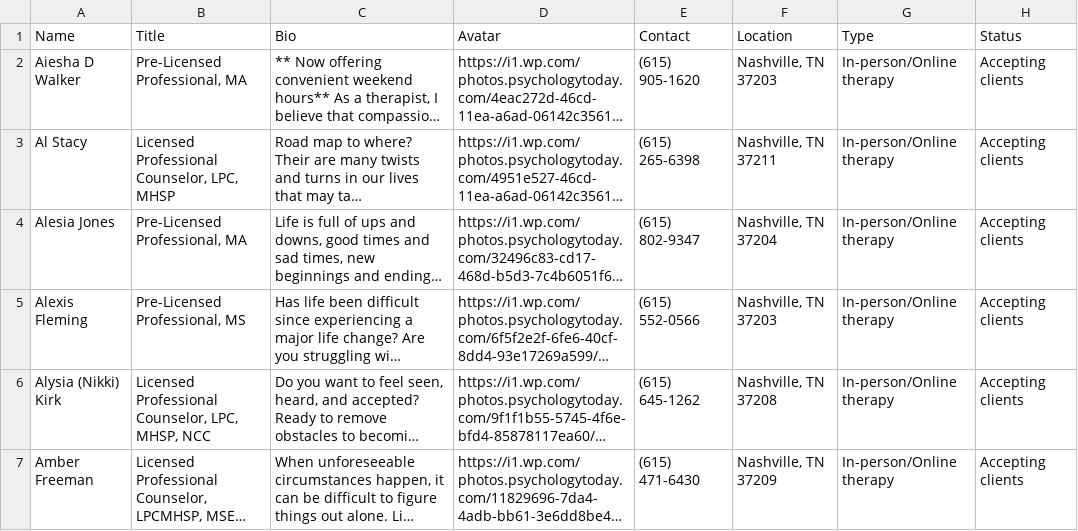
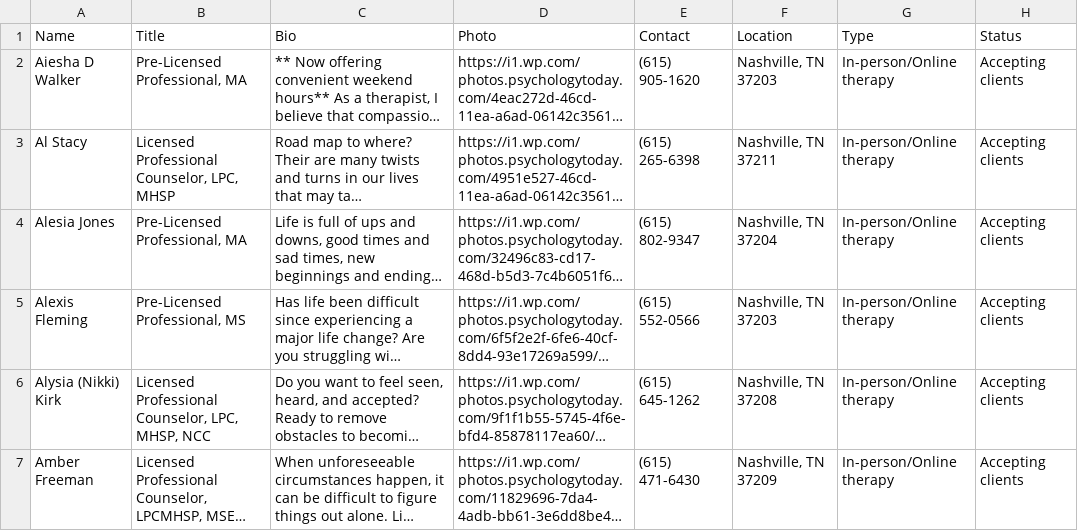
Before and after one commit to BMHVillage/therapists, a CSV file: Therapist.csv, drawn as a sheet; only a part is shown; long unchanged cells end in …; the diff names each change by its address in the sheet, - before the commit and + after, or states it on an @@ line.

Commit message:
Update Therapist.csv
Signed-off-by: Nathanael Esayeas <nathanael.esayeas@protonmail.com>

```diff
--- a/Therapist.csv
+++ b/Therapist.csv
-D1: Avatar
+D1: Photo
```
